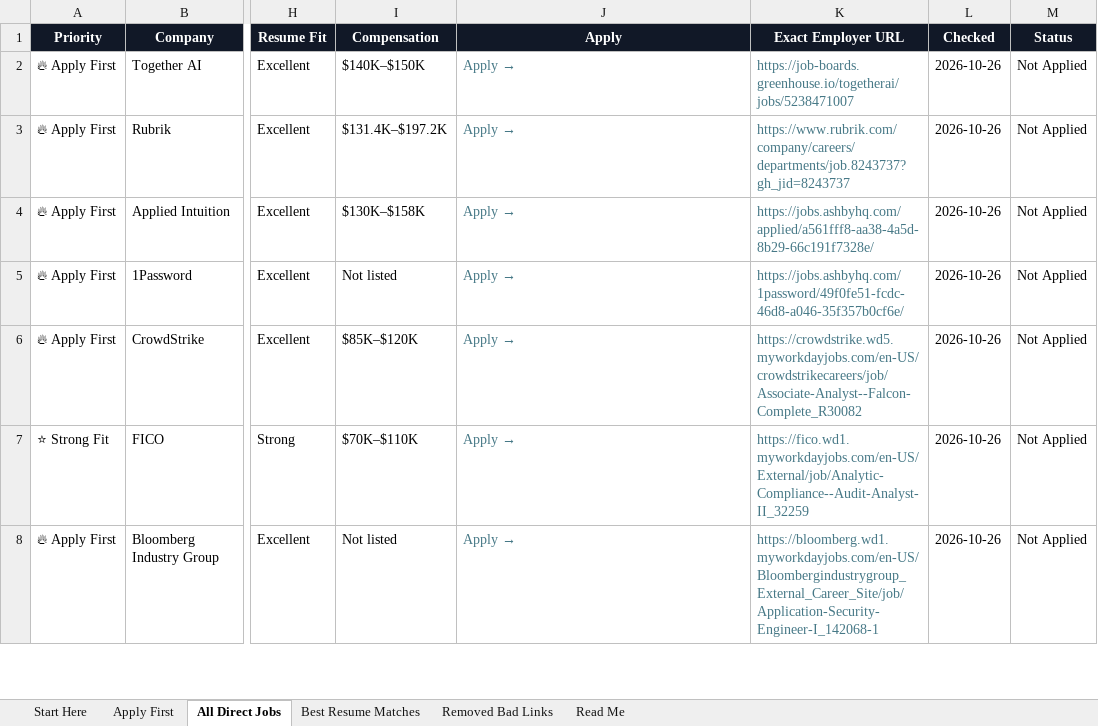
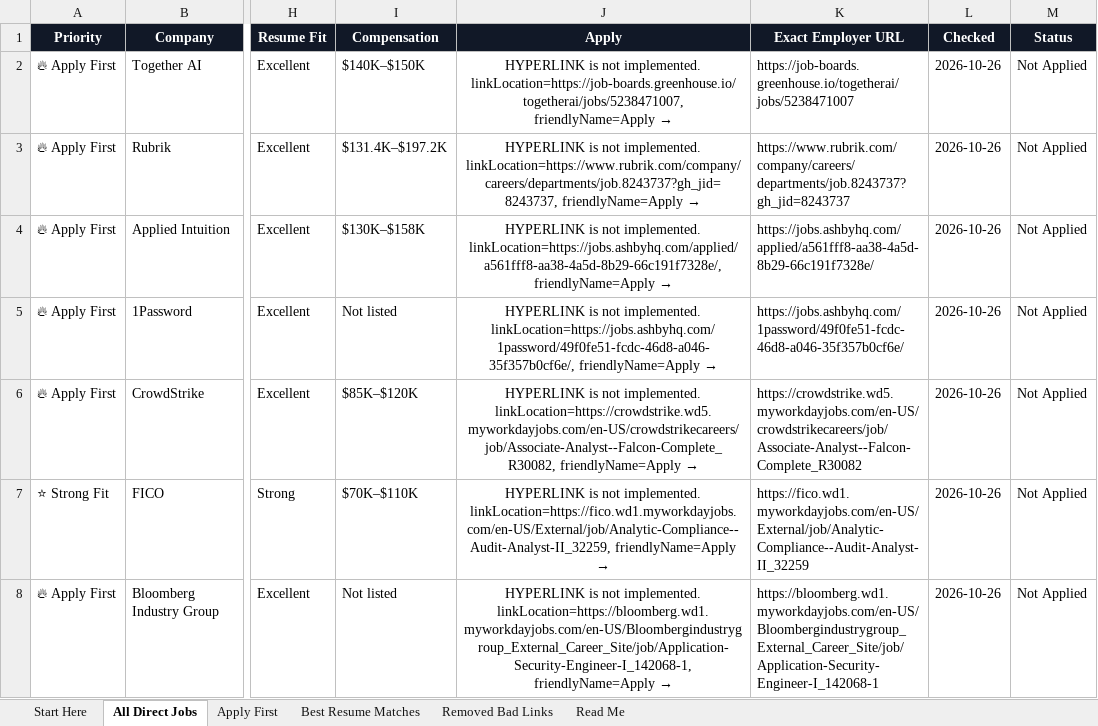
Before and after one commit to Tommy5678/birthday-surprise, an Excel workbook: job_tracker.xlsx, sheet All Direct Jobs, drawn as a sheet; only a part is shown, gaps mark what is left out; values as stored, in another font and other column widths than the file's, no borders; conditional formats and table styles not drawn; the diff covers the shown part only; the diff names each change by its address in the sheet, - before the commit and + after, or states it on an @@ line.

```diff
--- a/job_tracker.xlsx (sheet All Direct Jobs)
+++ b/job_tracker.xlsx (sheet All Direct Jobs)
@@ sheet tab order changed: Start Here | All Direct Jobs | Apply First | Best Resume Matches | Removed Bad Links | Read Me @@
-J2 (Apply): Apply
+J2 (Apply): → HYPERLINK is not implemented. linkLocation=https://job-boards.greenhouse.io/togetherai/jobs/5238471007, friendlyName=Apply →
-J2:K8 text colour: #467886
+J2:K8 text colour: black
-J2:J8 alignment: left
+J2:J8 alignment: center
-J3 (Apply): Apply
+J3 (Apply): → HYPERLINK is not implemented. linkLocation=https://www.rubrik.com/company/careers/departments/job.8243737?gh_jid=8243737, friendlyName=Apply →
-J4 (Apply): Apply
+J4 (Apply): → HYPERLINK is not implemented. linkLocation=https://jobs.ashbyhq.com/applied/a561fff8-aa38-4a5d-8b29-66c191f7328e/, friendlyName=Apply →
-J5 (Apply): Apply
+J5 (Apply): → HYPERLINK is not implemented. linkLocation=https://jobs.ashbyhq.com/1password/49f0fe51-fcdc-46d8-a046-35f357b0cf6e/, friendlyName=Apply →
-J6 (Apply): Apply
+J6 (Apply): → HYPERLINK is not implemented. linkLocation=https://crowdstrike.wd5.myworkdayjobs.com/en-US/crowdstrikecareers/job/Associate-Analyst--Falcon-Complete_R30082, friendlyName=Apply →
-J7 (Apply): Apply
+J7 (Apply): → HYPERLINK is not implemented. linkLocation=https://fico.wd1.myworkdayjobs.com/en-US/External/job/Analytic-Compliance--Audit-Analyst-II_32259, friendlyName=Apply →
-J8 (Apply): Apply
+J8 (Apply): → HYPERLINK is not implemented. linkLocation=https://bloomberg.wd1.myworkdayjobs.com/en-US/Bloombergindustrygroup_External_Career_Site/job/Application-Security-Engineer-I_142068-1, friendlyName=Apply →
```
Also changed, not shown: 60 edited cells and cell formats elsewhere in this sheet, sheet Start Here, sheet Best Resume Matches, sheet Apply First, sheet Read Me, sheet Removed Bad Links, formulas that keep their value, hidden cells.
